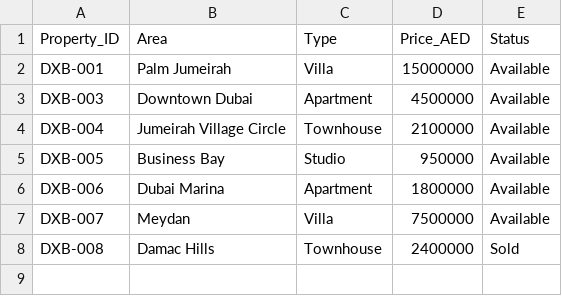
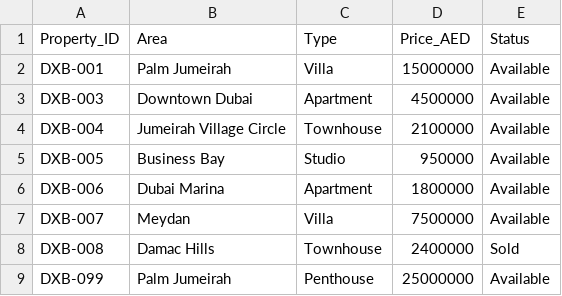
Before and after one commit to Momo111psy/Momo111psy.github.io, a CSV file: dubai_leads_sample.csv, drawn as a sheet.

```diff
--- a/dubai_leads_sample.csv
+++ b/dubai_leads_sample.csv
@@ -8 +8,2 @@ DXB-007,Meydan,Villa,7500000,Available
 DXB-008,Damac Hills,Townhouse,2400000,Sold
+DXB-099,Palm Jumeirah,Penthouse,25000000,Available
```
Also changed, not shown: 1 other file.
